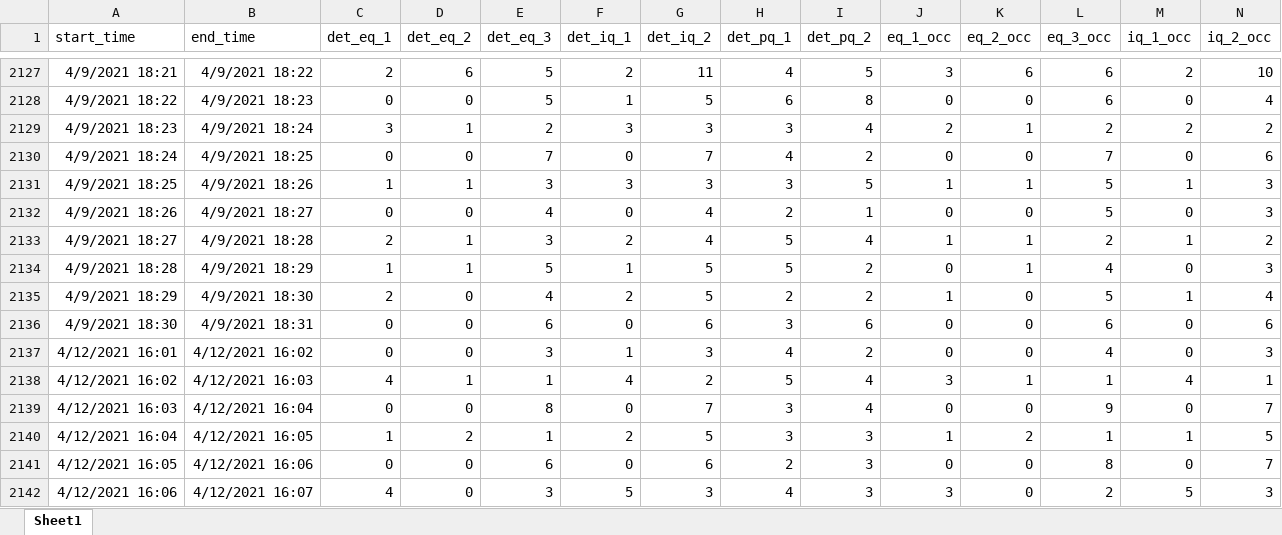
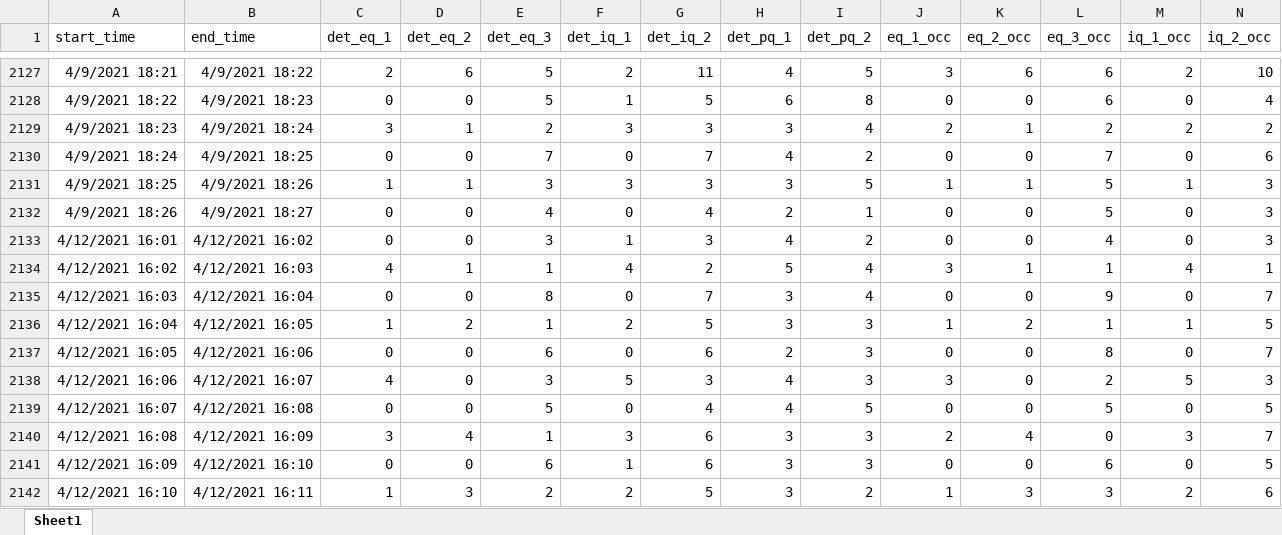
Before and after one commit to byu-transpolab/ramp_meters, an Excel workbook: data/layton_detector.xlsx, sheet Sheet1, drawn as a sheet; only a part is shown, gaps mark what is left out; the shorter side is filled out with more unchanged rows; values as stored, in another font and other column widths than the file's, no borders; rows hold the shown columns only; the diff names each change by its address in the sheet, - before the commit and + after, or states it on an @@ line.

Commit message:
Updated detector and manual spreadsheets with lead/lag formula.

```diff
--- a/data/layton_detector.xlsx (sheet Sheet1)
+++ b/data/layton_detector.xlsx (sheet Sheet1)
-row 2133: 4/9/2021 18:27 | 4/9/2021 18:28 | 2 | 1 | 3 | 2 | 4 | 5 | 4 | 1 | 1 | 2 | 1 | 2
-row 2134: 4/9/2021 18:28 | 4/9/2021 18:29 | 1 | 1 | 5 | 1 | 5 | 5 | 2 | 0 | 1 | 4 | 0 | 3
-row 2135: 4/9/2021 18:29 | 4/9/2021 18:30 | 2 | 0 | 4 | 2 | 5 | 2 | 2 | 1 | 0 | 5 | 1 | 4
-row 2136: 4/9/2021 18:30 | 4/9/2021 18:31 | 0 | 0 | 6 | 0 | 6 | 3 | 6 | 0 | 0 | 6 | 0 | 6
```
Also changed, not shown: data/layton_manual.xlsx, 2 other files.
